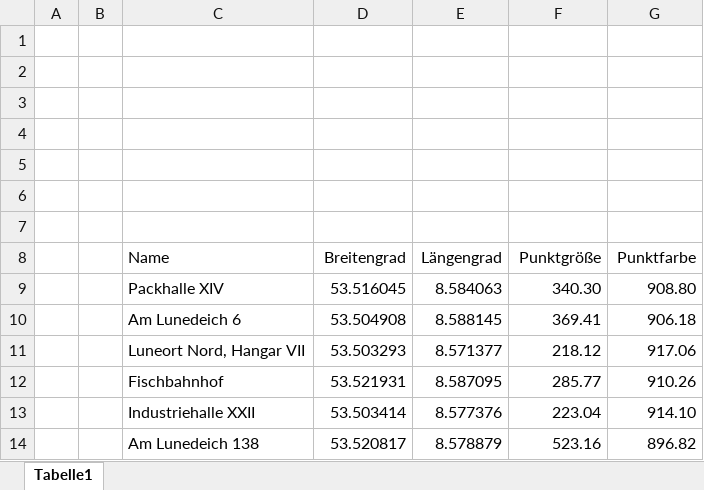
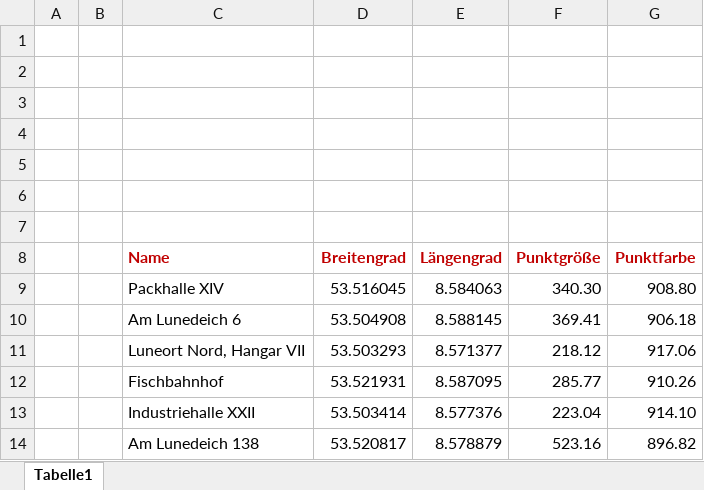
Before and after one commit to UTEC-GmbH/UTEC-Tools, an Excel workbook: example_map/Punkte_Längengrad_Breitengrad.xlsx, sheet Tabelle1, drawn as a sheet; only a part is shown; values as stored, in another font and other column widths than the file's, no borders; charts and pictures not drawn; the diff names each change by its address in the sheet, - before the commit and + after, or states it on an @@ line.

```diff
--- a/example_map/Punkte_Längengrad_Breitengrad.xlsx (sheet Tabelle1)
+++ b/example_map/Punkte_Längengrad_Breitengrad.xlsx (sheet Tabelle1)
@@ C8:G8 bold: off → on, text colour: black → #C00000 @@
```
Also changed, not shown: charts or pictures, example_map/Punkte_Adressen.xlsx, 5 other files.
